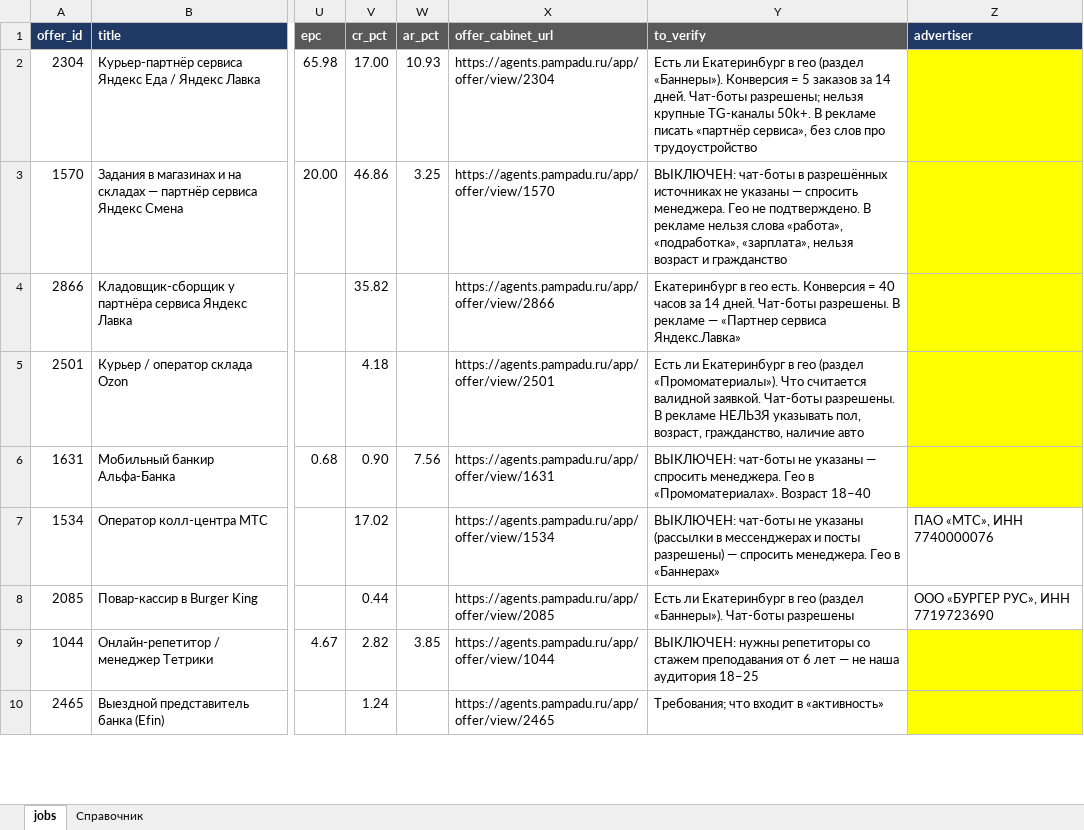
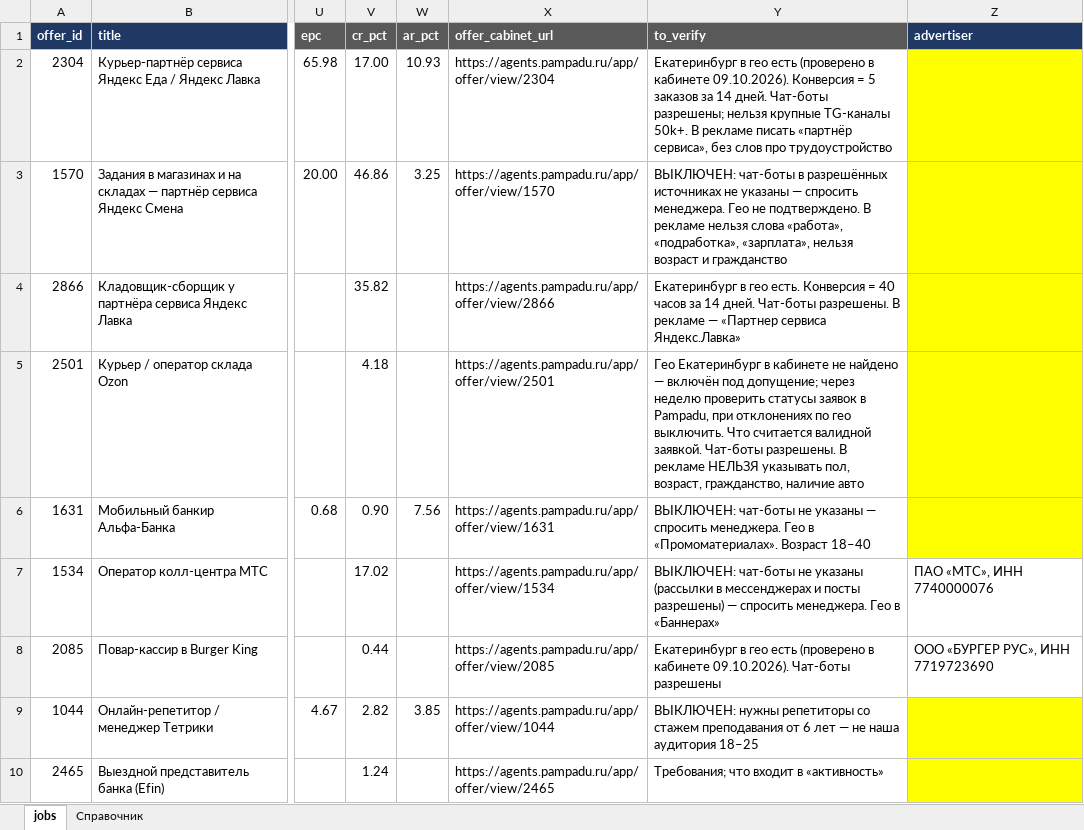
Before and after one commit to ngajdarenko54-coder/tgbot, an Excel workbook: data/jobs.xlsx, sheet jobs, drawn as a sheet; only a part is shown, gaps mark what is left out; values as stored, in another font and other column widths than the file's, no borders; the diff names each change by its address in the sheet, - before the commit and + after, or states it on an @@ line.

```diff
--- a/data/jobs.xlsx (sheet jobs)
+++ b/data/jobs.xlsx (sheet jobs)
-Y2 (to_verify): Есть ли Екатеринбург в гео (раздел «Баннеры»). Конверсия =…
+Y2 (to_verify): Екатеринбург в гео есть (проверено в кабинете 09.10.2026). Конверсия =…
-Y5 (to_verify): Есть ли Екатеринбург в гео (раздел «Промоматериалы»). Что считается…
+Y5 (to_verify): Гео Екатеринбург в кабинете не найдено — включён под допущение; через неделю проверить статусы заявок в Pampadu, при отклонениях по гео выключить. Что считается…
-Y8 (to_verify): Есть ли Екатеринбург в гео (раздел «Баннеры»). Чат-боты разрешены
+Y8 (to_verify): Екатеринбург в гео есть (проверено в кабинете 09.10.2026). Чат-боты разрешены
```
